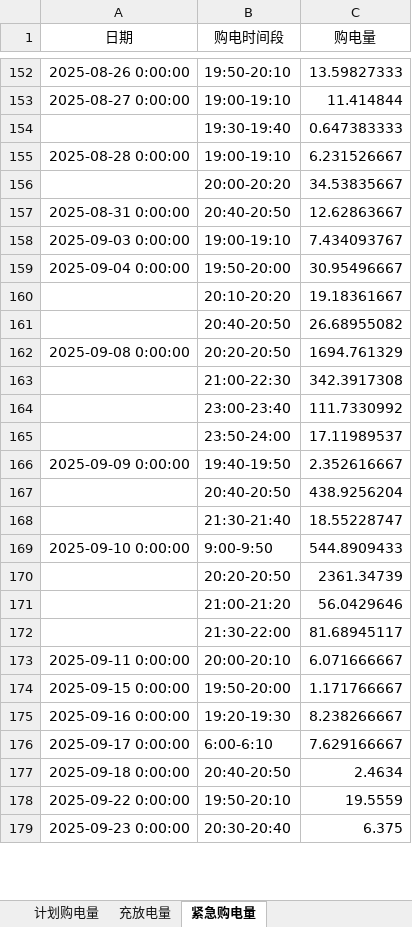
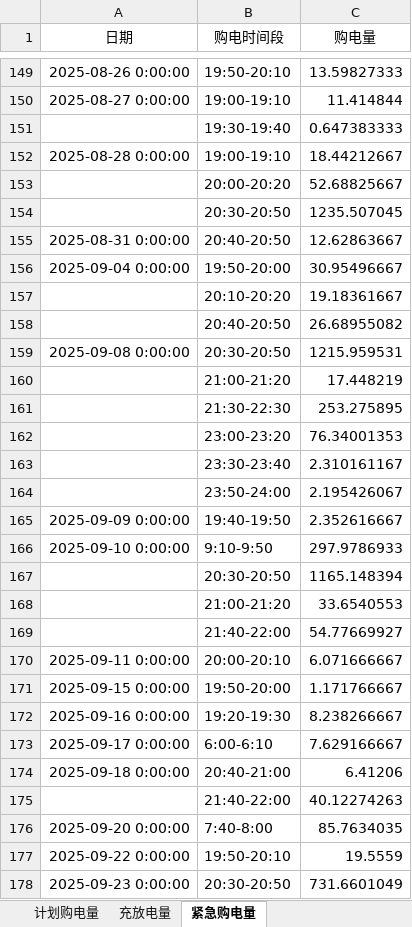
Before and after one commit to Sen-illion/math-modeling, an Excel workbook: results/Q2/result2.xlsx, sheet 紧急购电量, drawn as a sheet; only a part is shown, gaps mark what is left out; values as stored, in another font and other column widths than the file's, no borders; removed rows and columns are numbered as before the commit, all else as after; the diff covers the shown part only; the diff names each change by its address in the sheet, - before the commit and + after, or states it on an @@ line.

```diff
--- a/results/Q2/result2.xlsx (sheet 紧急购电量)
+++ b/results/Q2/result2.xlsx (sheet 紧急购电量)
-C152 (购电量): 6.231526667
+C152 (购电量): 18.44212667
-C153 (购电量): 34.53835667
+C153 (购电量): 52.68825667
+row 154:  | 20:30-20:50 | 1235.507045
-row 158: 2025-09-03 0:00:00 | 19:00-19:10 | 7.434093767
-B159 (购电时间段): 20:20-20:50
+B159 (购电时间段): 20:30-20:50
-C159 (购电量): 1694.761329
+C159 (购电量): 1215.959531
-row 163:  | 21:00-22:30 | 342.3917308
-row 164:  | 23:00-23:40 | 111.7330992
-row 165:  | 23:50-24:00 | 17.11989537
+row 160:  | 21:00-21:20 | 17.448219
+row 161:  | 21:30-22:30 | 253.275895
+row 162:  | 23:00-23:20 | 76.34001353
+row 163:  | 23:30-23:40 | 2.310161167
+row 164:  | 23:50-24:00 | 2.195426067
-row 167:  | 20:40-20:50 | 438.9256204
-row 168:  | 21:30-21:40 | 18.55228747
-B166 (购电时间段): 9:00-9:50
+B166 (购电时间段): 9:10-9:50
-C166 (购电量): 544.8909433
+C166 (购电量): 297.9786933
-row 170:  | 20:20-20:50 | 2361.34739
-row 171:  | 21:00-21:20 | 56.0429646
-row 172:  | 21:30-22:00 | 81.68945117
+row 167:  | 20:30-20:50 | 1165.148394
+row 168:  | 21:00-21:20 | 33.6540553
+row 169:  | 21:40-22:00 | 54.77669927
-B174 (购电时间段): 20:40-20:50
+B174 (购电时间段): 20:40-21:00
-C174 (购电量): 2.4634
+C174 (购电量): 6.41206
+row 175:  | 21:40-22:00 | 40.12274263
+row 176: 2025-09-20 0:00:00 | 7:40-8:00 | 85.7634035
-B178 (购电时间段): 20:30-20:40
+B178 (购电时间段): 20:30-20:50
-C178 (购电量): 6.375
+C178 (购电量): 731.6601049
```
Also changed, not shown: 83 added rows, 48 removed rows and 62 edited cells elsewhere in this sheet, sheet 计划购电量, sheet 充放电量, 19 other files.
